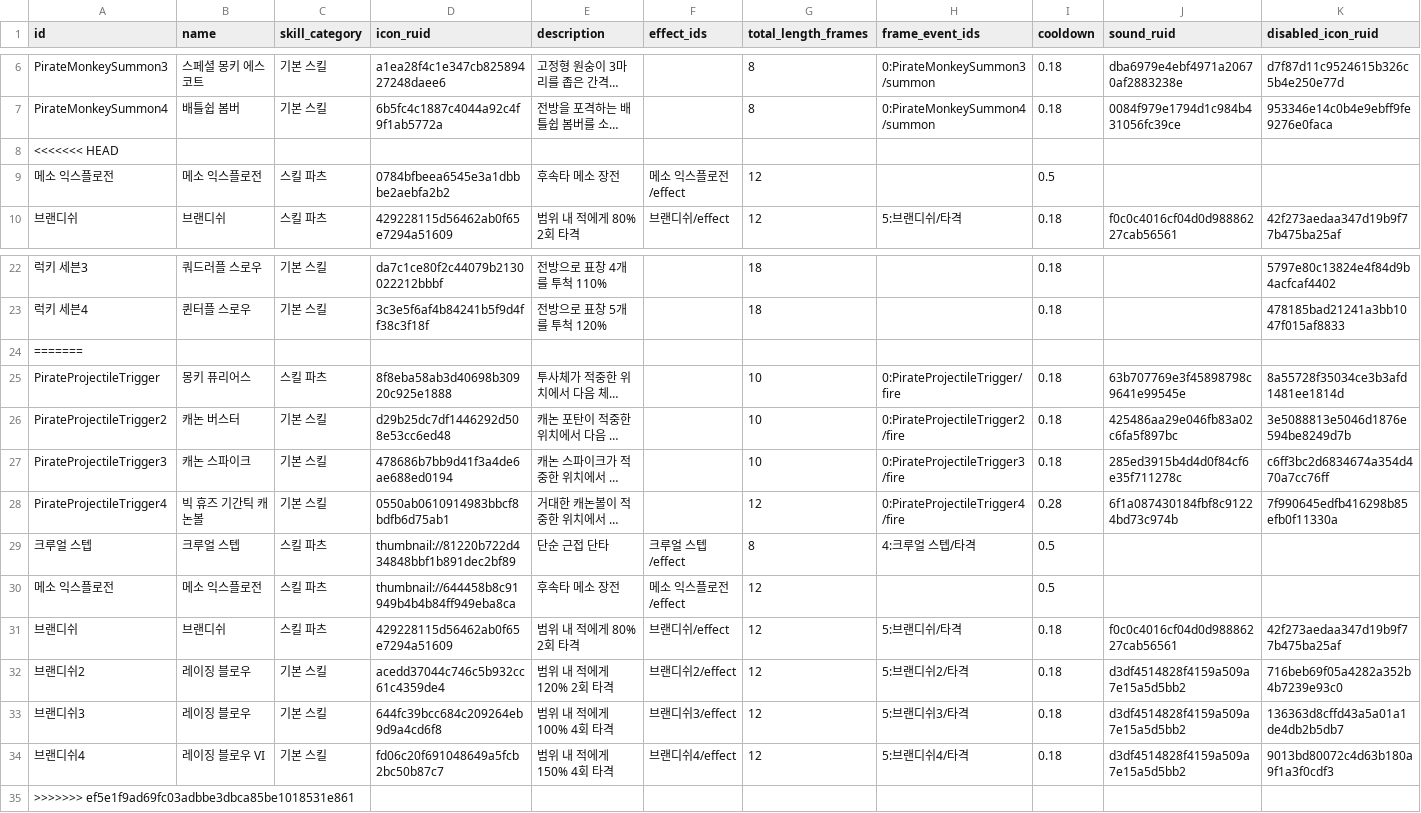
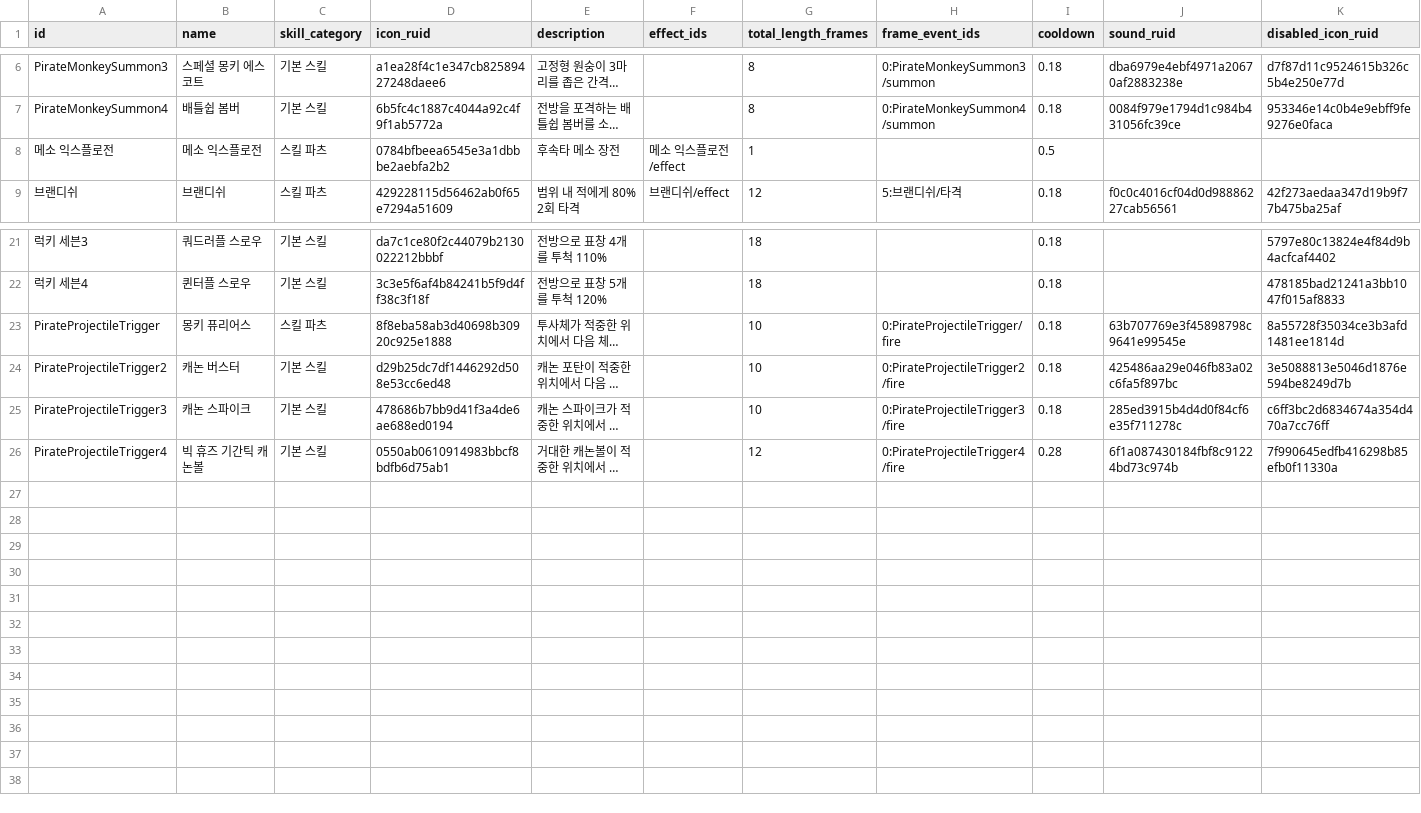
Before and after one commit to catsnakedog/SkillChangeSurvival, a CSV file: RootDesk/MyDesk/Data/skills.csv, drawn as a sheet; only a part is shown, gaps mark what is left out; long unchanged cells end in …; removed rows and columns are numbered as before the commit, all else as after; rows hold the shown columns only; the diff names each change by its address in the sheet, - before the commit and + after, or states it on an @@ line.

Commit message:
feat: 메소 익스플로전 문제 해결, 피봇 문제 해결, 근두운 문제 해결

```diff
--- a/RootDesk/MyDesk/Data/skills.csv
+++ b/RootDesk/MyDesk/Data/skills.csv
-row 8: <<<<<<< HEAD
-G8 (total_length_frames): 12
+G8 (total_length_frames): 1
-row 24: =======
-row 29: 크루얼 스텝 | 크루얼 스텝 | 스킬 파츠 | thumbnail://81220b722d434848bbf1b891dec2bf89 | 단순 근접 단타 | 크루얼 스텝/effect | 8 | 4:크루얼 스텝/타격 | 0.5
-row 30: 메소 익스플로전 | 메소 익스플로전 | 스킬 파츠 | thumbnail://644458b8c91949b4b4b84ff949eba8ca | 후속타 메소 장전 | 메소 익스플로전/effect | 12 |  | 0.5
-row 31: 브랜디쉬 | 브랜디쉬 | 스킬 파츠 | 429228115d56462ab0f65e7294a51609 | 범위 내 적에게 80% 2회 타격 | 브랜디쉬/effect | 12 | 5:브랜디쉬/타격 | 0.18 | f0c0c4016cf04d0d98886227cab56561 | 42f273aedaa347d19b9f77b475ba25af
-row 32: 브랜디쉬2 | 레이징 블로우 | 기본 스킬 | acedd37044c746c5b932cc61c4359de4 | 범위 내 적에게 120% 2회 타격 | 브랜디쉬2/effect | 12 | 5:브랜디쉬2/타격 | 0.18 | d3df4514828f4159a509a7e15a5d5bb2 | 716beb69f05a4282a352b4b7239e93c0
-row 33: 브랜디쉬3 | 레이징 블로우 | 기본 스킬 | 644fc39bcc684c209264eb9d9a4cd6f8 | 범위 내 적에게 100% 4회 타격 | 브랜디쉬3/effect | 12 | 5:브랜디쉬3/타격 | 0.18 | d3df4514828f4159a509a7e15a5d5bb2 | 136363d8cffd43a5a01a1de4db2b5db7
-row 34: 브랜디쉬4 | 레이징 블로우 VI | 기본 스킬 | fd06c20f691048649a5fcb2bc50b87c7 | 범위 내 적에게 150% 4회 타격 | 브랜디쉬4/effect | 12 | 5:브랜디쉬4/타격 | 0.18 | d3df4514828f4159a509a7e15a5d5bb2 | 9013bd80072c4d63b180a9f1a3f0cdf3
-row 35: >>>>>>> ef5e1f9ad69fc03adbbe3dbca85be1018531e861
```
Also changed, not shown: RootDesk/MyDesk/Data/rect_hitboxes.csv, 19 other files.
